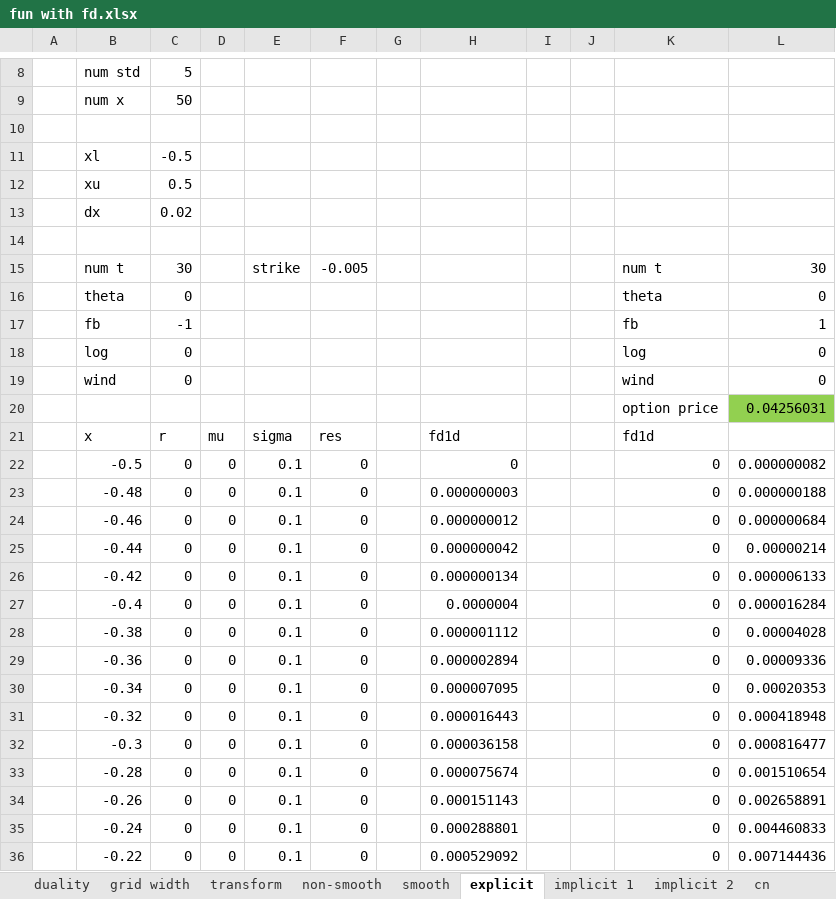
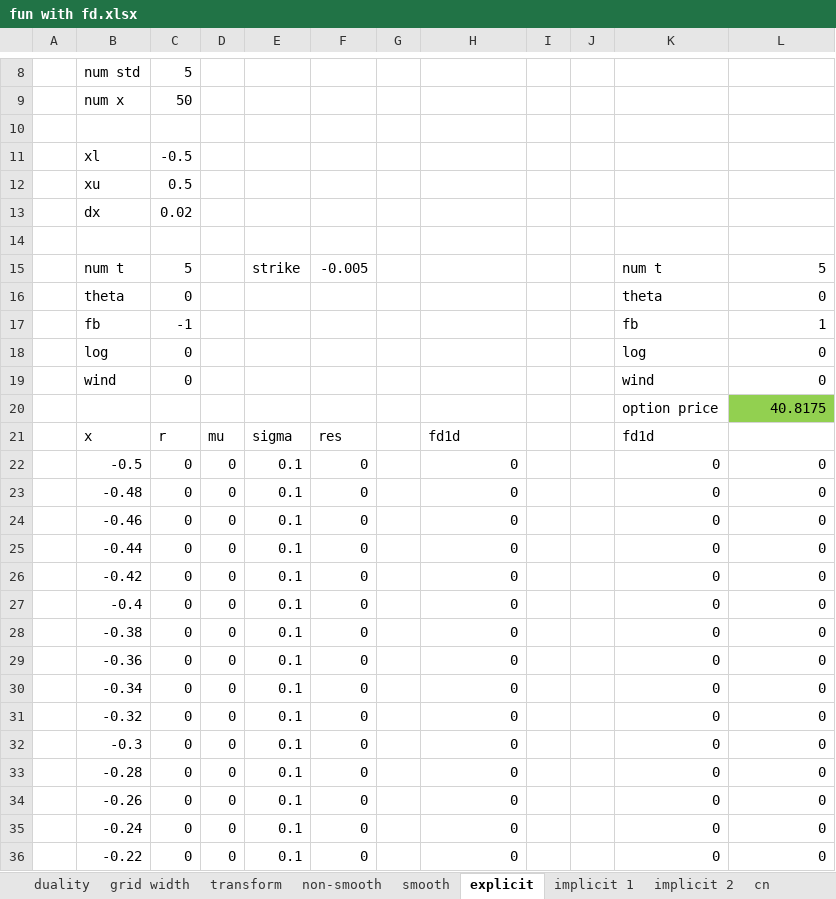
Before and after one commit to brnohu/WBS_FD, an Excel workbook: fun with fd.xlsx, sheet explicit, drawn as a sheet; only a part is shown, gaps mark what is left out; values as stored, in another font and other column widths than the file's, no borders; charts and pictures not drawn; the diff covers the shown part only; the diff names each change by its address in the sheet, - before the commit and + after, or states it on an @@ line.

```diff
--- a/fun with fd.xlsx (sheet explicit)
+++ b/fun with fd.xlsx (sheet explicit)
-C15: 30
+C15: 5
-L15: 30
+L15: 5
-L20: 0.04256031
+L20: 40.8175
-L22: 0.000000082
+L22: 0
-H23: 0.000000003
+H23: 0
-L23: 0.000000188
+L23: 0
-H24: 0.000000012
+H24: 0
-L24: 0.000000684
+L24: 0
-H25: 0.000000042
+H25: 0
-L25: 0.00000214
+L25: 0
-H26: 0.000000134
+H26: 0
-L26: 0.000006133
+L26: 0
-H27: 0.0000004
+H27: 0
-L27: 0.000016284
+L27: 0
-H28: 0.000001112
+H28: 0
-L28: 0.00004028
+L28: 0
-H29: 0.000002894
+H29: 0
-L29: 0.00009336
+L29: 0
-H30: 0.000007095
+H30: 0
-L30: 0.00020353
+L30: 0
-H31: 0.000016443
+H31: 0
-L31: 0.000418948
+L31: 0
-H32: 0.000036158
+H32: 0
-L32: 0.000816477
+L32: 0
-H33: 0.000075674
+H33: 0
-L33: 0.001510654
+L33: 0
-H34: 0.000151143
+H34: 0
-L34: 0.002658891
+L34: 0
-H35: 0.000288801
+H35: 0
-L35: 0.004460833
+L35: 0
-H36: 0.000529092
+H36: 0
-L36: 0.007144436
+L36: 0
```
Also changed, not shown: 71 edited cells elsewhere in this sheet, sheet implicit 2, sheet black, other sheet tabs, charts or pictures.
